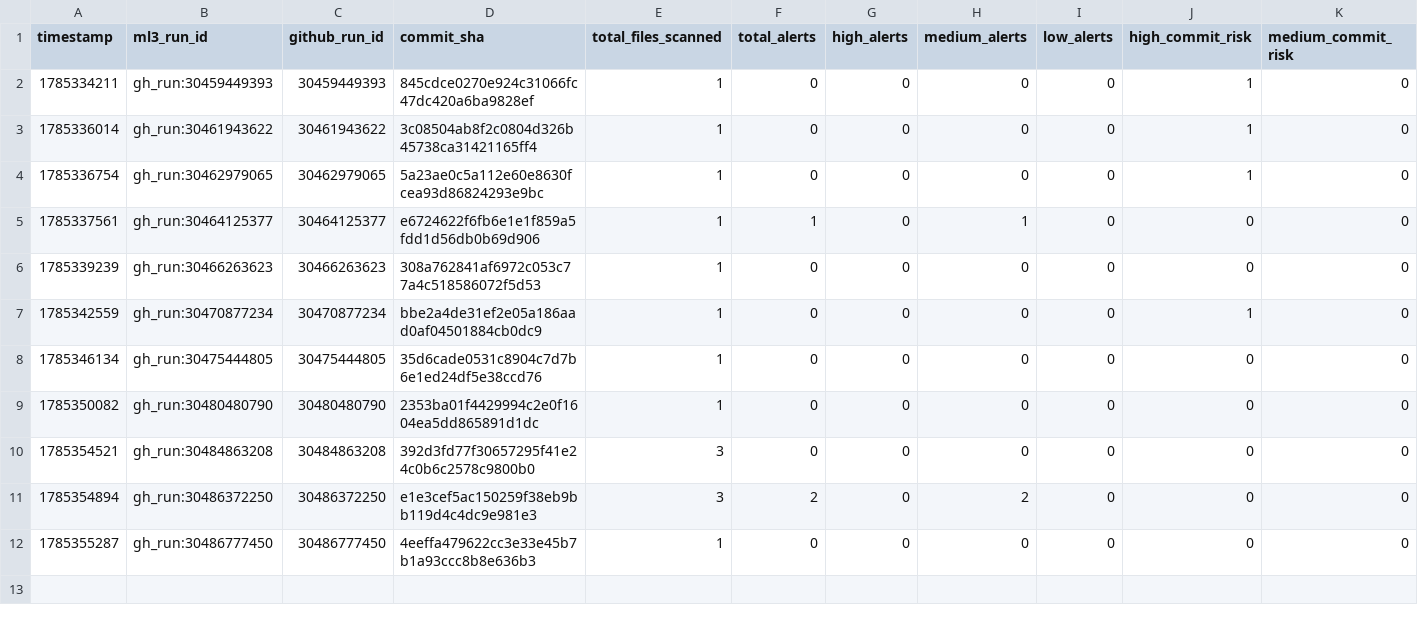
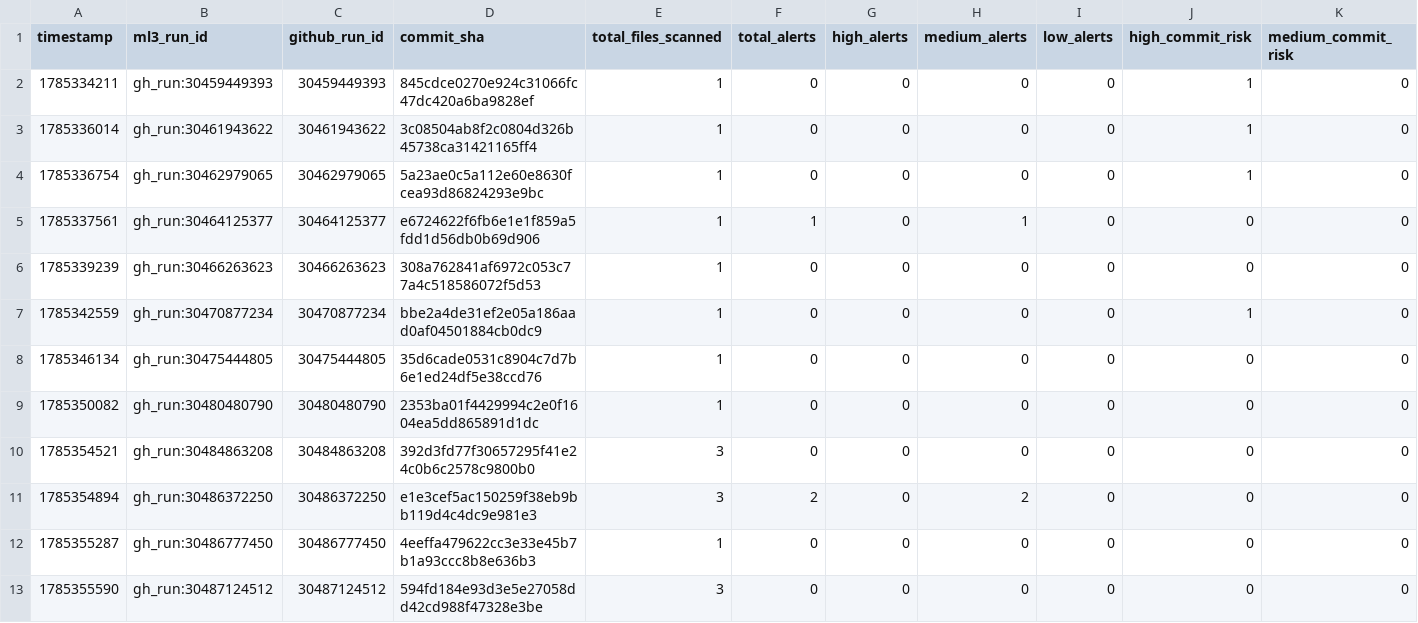
Before and after one commit to mrossmaree/ai-devsecops-test-repository, a CSV file: .devsecops/anomaly_detection/pipeline_metrics.csv, drawn as a sheet; only a part is shown; rows hold the shown columns only; the diff names each change by its address in the sheet, - before the commit and + after, or states it on an @@ line.

```diff
--- a/.devsecops/anomaly_detection/pipeline_metrics.csv
+++ b/.devsecops/anomaly_detection/pipeline_metrics.csv
+row 13: 1785355590 | gh_run:30487124512 | 30487124512 | 594fd184e93d3e5e27058dd42cd988f47328e3be | 3 | 0 | 0 | 0 | 0 | 0 | 0
```
